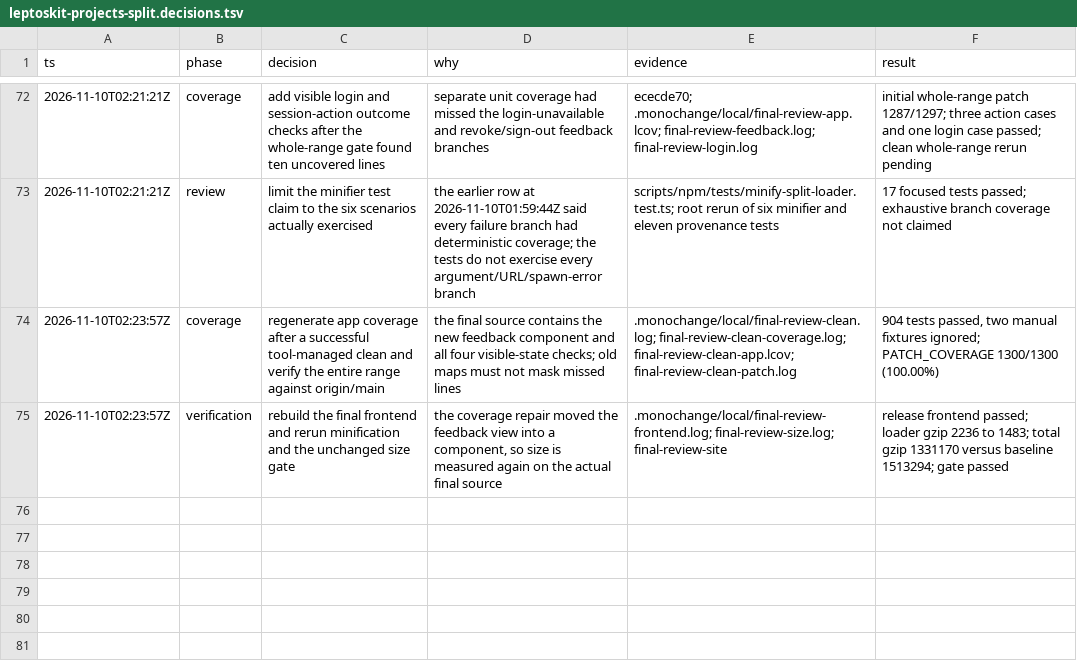
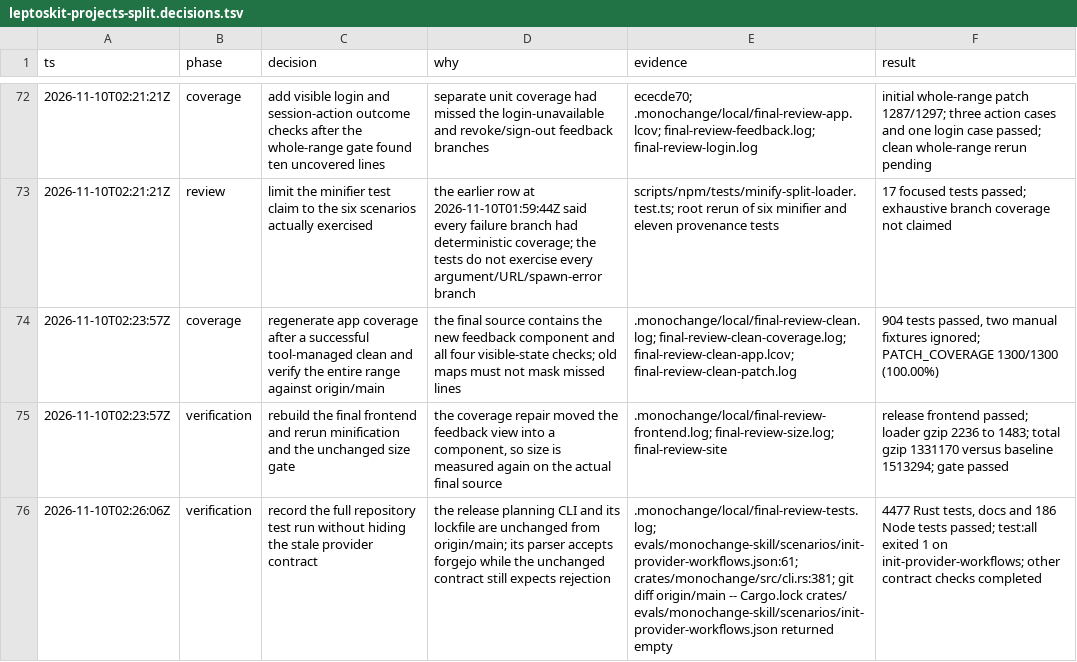
Before and after one commit to monochange/monochange, a TSV file: docs/plans/active/leptoskit-projects-split.decisions.tsv, drawn as a sheet; only a part is shown, gaps mark what is left out; the diff names each change by its address in the sheet, - before the commit and + after, or states it on an @@ line.

Commit message:
docs(app): record the remaining baseline contract failure

```diff
--- a/docs/plans/active/leptoskit-projects-split.decisions.tsv
+++ b/docs/plans/active/leptoskit-projects-split.decisions.tsv
+row 76: 2026-11-10T02:26:06Z | verification | record the full repository test run without hiding the stale provider contract | the release planning CLI and its lockfile are unchanged from origin/main; its parser accepts forgejo while the unchanged contract still expects rejection | .monochange/local/final-review-tests.log; evals/monochange-skill/scenarios/init-provider-workflows.json:61; crates/monochange/src/cli.rs:381; git diff origin/main -- Cargo.lock crates/ evals/monochange-skill/scenarios/init-provider-workflows.json returned empty | 4477 Rust tests, docs and 186 Node tests passed; test:all exited 1 on init-provider-workflows; other contract checks completed
```
